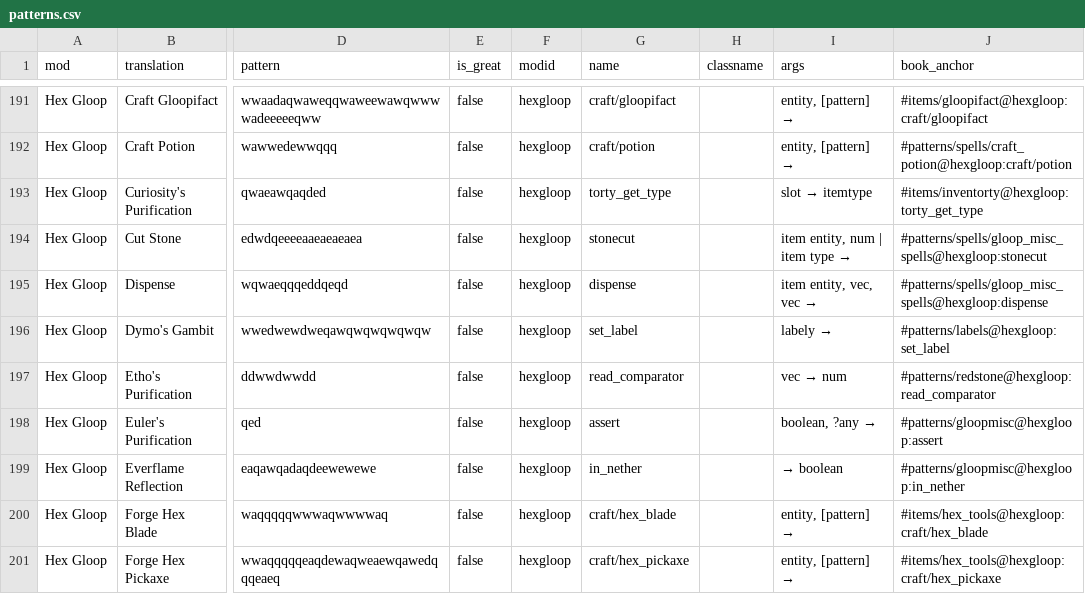
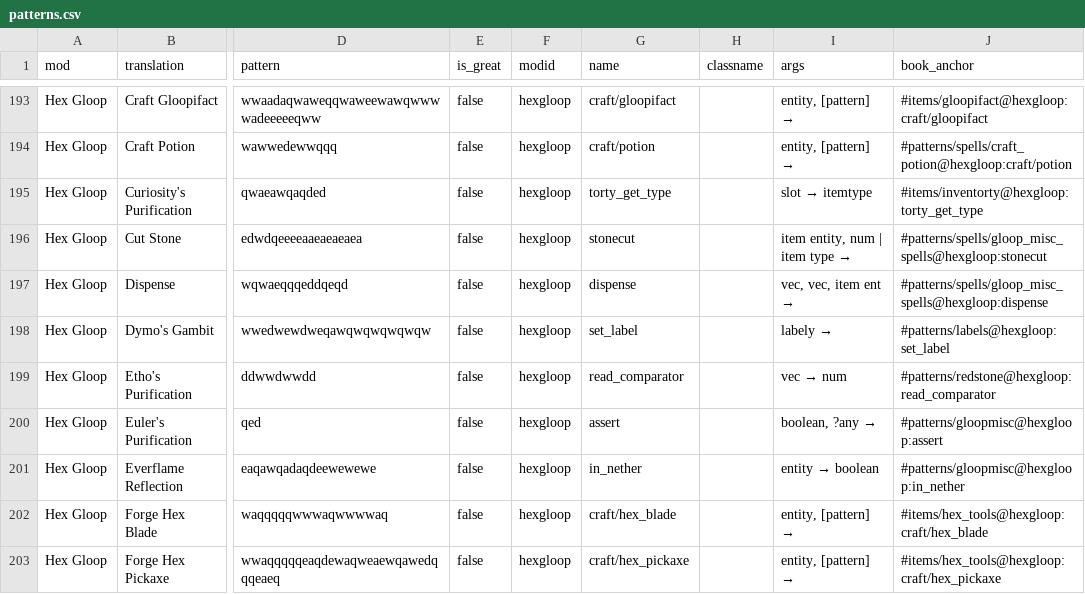
Before and after one commit to object-Object/HexBug, a CSV file: patterns.csv, drawn as a sheet; only a part is shown, gaps mark what is left out; addresses are those after the commit; the diff covers the shown part only; the diff names each change by its address in the sheet, - before the commit and + after, or states it on an @@ line.

```diff
--- a/patterns.csv
+++ b/patterns.csv
-I197 (args): item entity, vec, vec
+I197 (args): → vec, vec, item ent →
@@ I201 (args): → boolean → entity → boolean @@
```
Also changed, not shown: 7 added rows, 2 removed rows and 1 edited cell elsewhere in this file.
